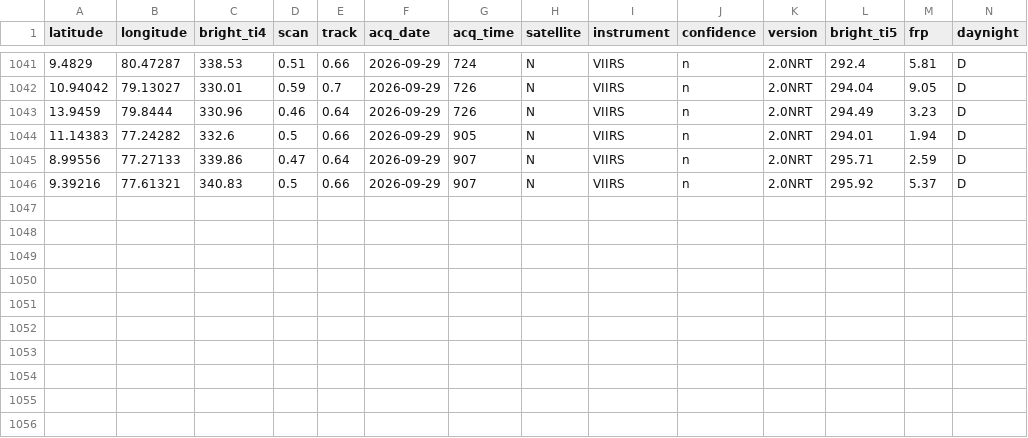
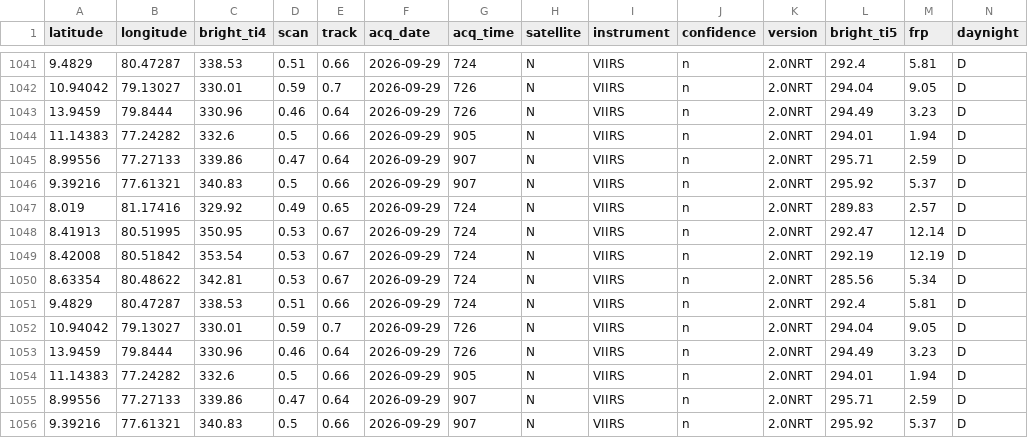
Before and after one commit to Dhruuv26/air-quality-forecast, a CSV file: data/raw/firms_history.csv, drawn as a sheet; only a part is shown, gaps mark what is left out; rows hold the shown columns only; the diff names each change by its address in the sheet, - before the commit and + after, or states it on an @@ line.

```diff
--- a/data/raw/firms_history.csv
+++ b/data/raw/firms_history.csv
+row 1047: 8.019 | 81.17416 | 329.92 | 0.49 | 0.65 | 2026-09-29 | 724 | N | VIIRS | n | 2.0NRT | 289.83 | 2.57 | D
+row 1048: 8.41913 | 80.51995 | 350.95 | 0.53 | 0.67 | 2026-09-29 | 724 | N | VIIRS | n | 2.0NRT | 292.47 | 12.14 | D
+row 1049: 8.42008 | 80.51842 | 353.54 | 0.53 | 0.67 | 2026-09-29 | 724 | N | VIIRS | n | 2.0NRT | 292.19 | 12.19 | D
+row 1050: 8.63354 | 80.48622 | 342.81 | 0.53 | 0.67 | 2026-09-29 | 724 | N | VIIRS | n | 2.0NRT | 285.56 | 5.34 | D
+row 1051: 9.4829 | 80.47287 | 338.53 | 0.51 | 0.66 | 2026-09-29 | 724 | N | VIIRS | n | 2.0NRT | 292.4 | 5.81 | D
+row 1052: 10.94042 | 79.13027 | 330.01 | 0.59 | 0.7 | 2026-09-29 | 726 | N | VIIRS | n | 2.0NRT | 294.04 | 9.05 | D
+row 1053: 13.9459 | 79.8444 | 330.96 | 0.46 | 0.64 | 2026-09-29 | 726 | N | VIIRS | n | 2.0NRT | 294.49 | 3.23 | D
+row 1054: 11.14383 | 77.24282 | 332.6 | 0.5 | 0.66 | 2026-09-29 | 905 | N | VIIRS | n | 2.0NRT | 294.01 | 1.94 | D
+row 1055: 8.99556 | 77.27133 | 339.86 | 0.47 | 0.64 | 2026-09-29 | 907 | N | VIIRS | n | 2.0NRT | 295.71 | 2.59 | D
+row 1056: 9.39216 | 77.61321 | 340.83 | 0.5 | 0.66 | 2026-09-29 | 907 | N | VIIRS | n | 2.0NRT | 295.92 | 5.37 | D
```
Also changed, not shown: data/raw/weather_history.csv.
